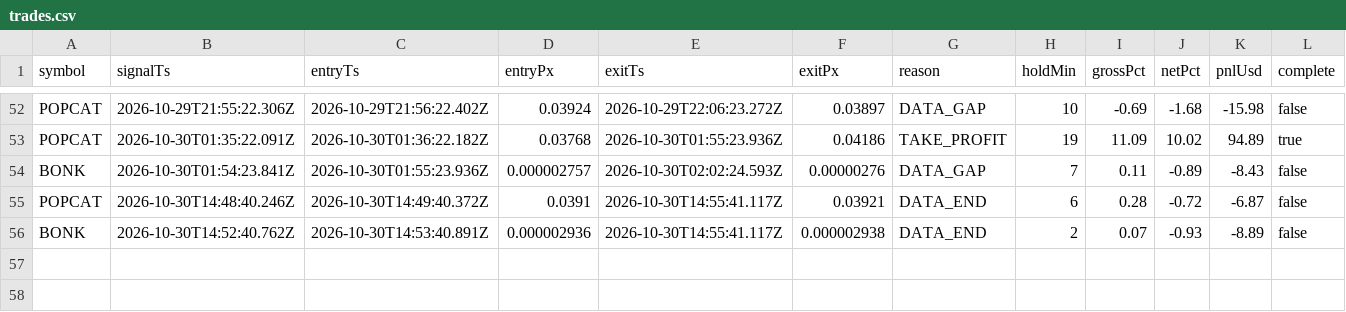
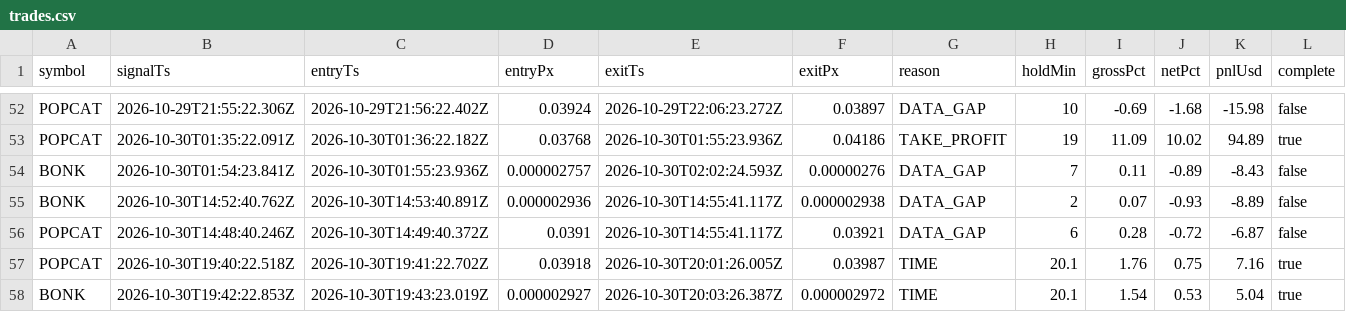
Before and after one commit to jyofst/jyofst.github.io, a CSV file: sim/trades.csv, drawn as a sheet; only a part is shown, gaps mark what is left out.

```diff
--- a/sim/trades.csv
+++ b/sim/trades.csv
@@ -54,3 +54,5 @@ POPCAT,2026-10-30T01:35:22.091Z,2026-10-30T01:36:22.182Z,0.03768,2026-10-30T01:5
 BONK,2026-10-30T01:54:23.841Z,2026-10-30T01:55:23.936Z,0.000002757,2026-10-30T02:02:24.593Z,0.00000276,DATA_GAP,7,0.11,-0.89,-8.43,false
-POPCAT,2026-10-30T14:48:40.246Z,2026-10-30T14:49:40.372Z,0.0391,2026-10-30T14:55:41.117Z,0.03921,DATA_END,6,0.28,-0.72,-6.87,false
-BONK,2026-10-30T14:52:40.762Z,2026-10-30T14:53:40.891Z,0.000002936,2026-10-30T14:55:41.117Z,0.000002938,DATA_END,2,0.07,-0.93,-8.89,false
+BONK,2026-10-30T14:52:40.762Z,2026-10-30T14:53:40.891Z,0.000002936,2026-10-30T14:55:41.117Z,0.000002938,DATA_GAP,2,0.07,-0.93,-8.89,false
+POPCAT,2026-10-30T14:48:40.246Z,2026-10-30T14:49:40.372Z,0.0391,2026-10-30T14:55:41.117Z,0.03921,DATA_GAP,6,0.28,-0.72,-6.87,false
+POPCAT,2026-10-30T19:40:22.518Z,2026-10-30T19:41:22.702Z,0.03918,2026-10-30T20:01:26.005Z,0.03987,TIME,20.1,1.76,0.75,7.16,true
+BONK,2026-10-30T19:42:22.853Z,2026-10-30T19:43:23.019Z,0.000002927,2026-10-30T20:03:26.387Z,0.000002972,TIME,20.1,1.54,0.53,5.04,true
```
Also changed, not shown: 4 other files.
